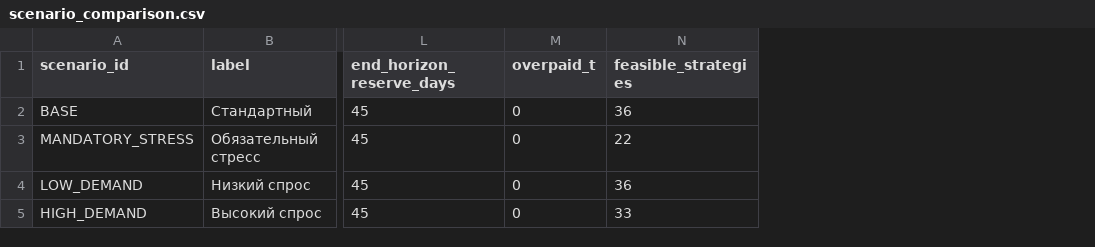
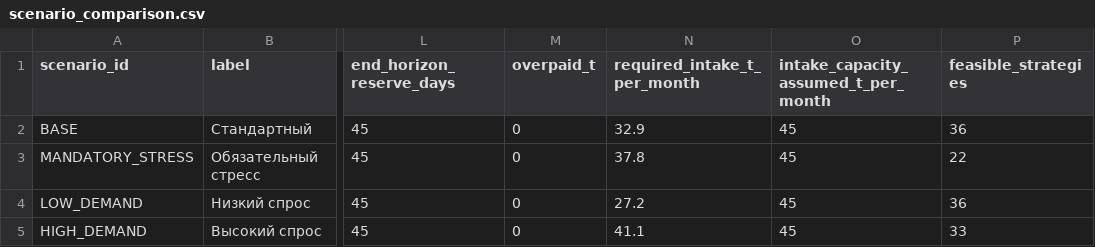
Before and after one commit to 3xfap2/kosmohakspb, a CSV file: results/scenario_comparison.csv, drawn as a sheet; only a part is shown, gaps mark what is left out; the diff names each change by its address in the sheet, - before the commit and + after, or states it on an @@ line.

```diff
--- a/results/scenario_comparison.csv
+++ b/results/scenario_comparison.csv
+column N (required_intake_t_per_month), rows 2-5: 32.9 | 37.8 | 27.2 | 41.1
+column O, rows 1-5: intake_capacity_assumed_t_per_month | 45 | 45 | 45 | 45
```
Also changed, not shown: results/strategies_base.csv, results/strategies_high.csv, 34 other files.
